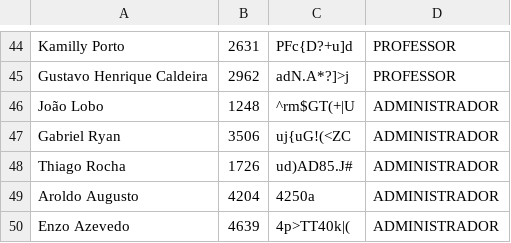
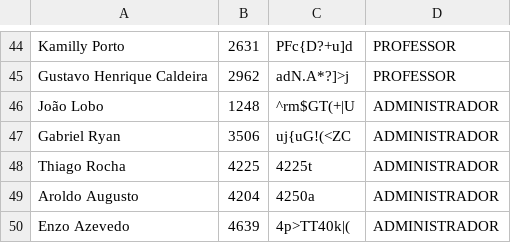
Before and after one commit to gutox2001/GetPoc, a CSV file: src/regs/usuarios.csv, drawn as a sheet; only a part is shown, gaps mark what is left out.

```diff
--- a/src/regs/usuarios.csv
+++ b/src/regs/usuarios.csv
@@ -47,3 +47,3 @@ João Lobo,1248,^rm$GT(+|U,ADMINISTRADOR
 Gabriel Ryan,3506,uj{uG!(<ZC,ADMINISTRADOR
-Thiago Rocha,1726,ud)AD85.J#,ADMINISTRADOR
+Thiago Rocha,4225,4225t,ADMINISTRADOR
 Aroldo Augusto,4204,4250a,ADMINISTRADOR
```
Also changed, not shown: src/regs/pocs.csv, 8 other files.
